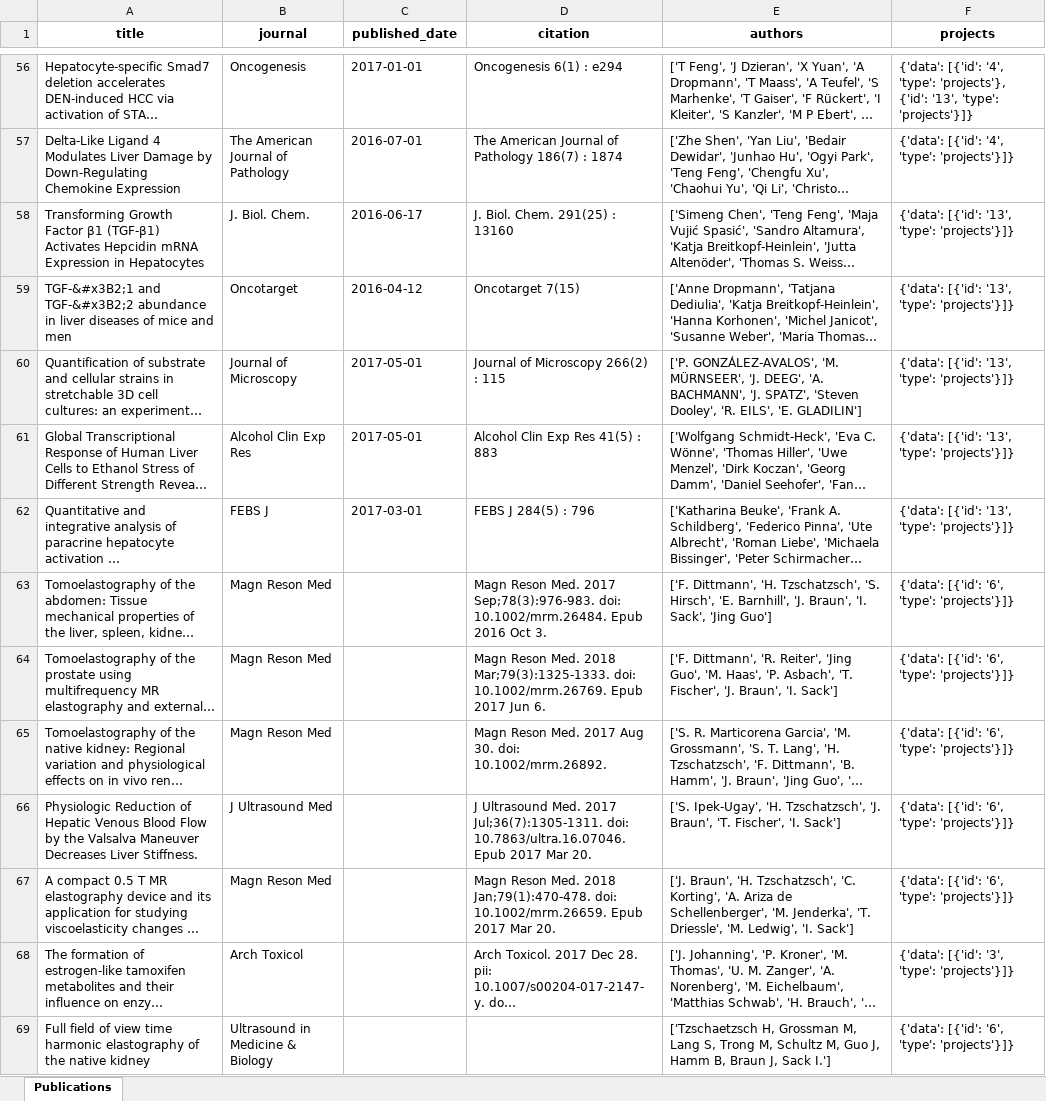
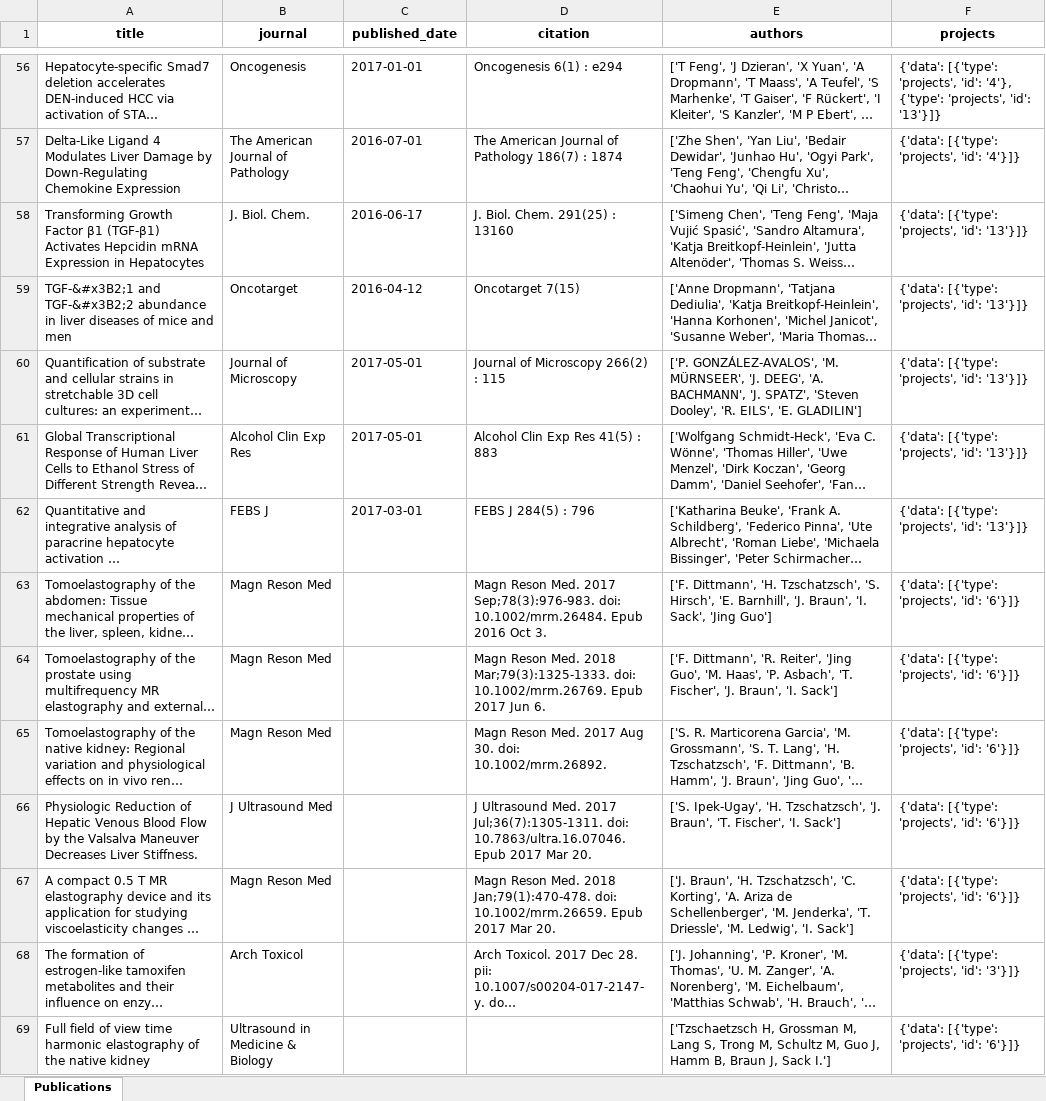
Before and after one commit to matthiaskoenig/ipython_for_SEEK-API, an Excel workbook: results/publications.xlsx, sheet Publications, drawn as a sheet; only a part is shown, gaps mark what is left out; long unchanged cells end in …; values as stored, in another font and other column widths than the file's, no borders; the diff covers the shown part only; the diff names each change by its address in the sheet, - before the commit and + after, or states it on an @@ line.

```diff
--- a/results/publications.xlsx (sheet Publications)
+++ b/results/publications.xlsx (sheet Publications)
-F56 (projects): {'data': [{'id': '4', 'type': 'projects'}, {'id': '13', 'type': 'projects'}]}
+F56 (projects): {'data': [{'type': 'projects', 'id': '4'}, {'type': 'projects', 'id': '13'}]}
-F57 (projects): {'data': [{'id': '4', 'type': 'projects'}]}
+F57 (projects): {'data': [{'type': 'projects', 'id': '4'}]}
-F58:F62 (projects): {'data': [{'id': '13', 'type': 'projects'}]}
+F58:F62 (projects): {'data': [{'type': 'projects', 'id': '13'}]}
-F63:F67 (projects): {'data': [{'id': '6', 'type': 'projects'}]}
+F63:F67 (projects): {'data': [{'type': 'projects', 'id': '6'}]}
-F68 (projects): {'data': [{'id': '3', 'type': 'projects'}]}
+F68 (projects): {'data': [{'type': 'projects', 'id': '3'}]}
-F69 (projects): {'data': [{'id': '6', 'type': 'projects'}]}
+F69 (projects): {'data': [{'type': 'projects', 'id': '6'}]}
```
Also changed, not shown: 11 added rows, 1 removed row and 125 edited cells elsewhere in this sheet, 6 other files.
